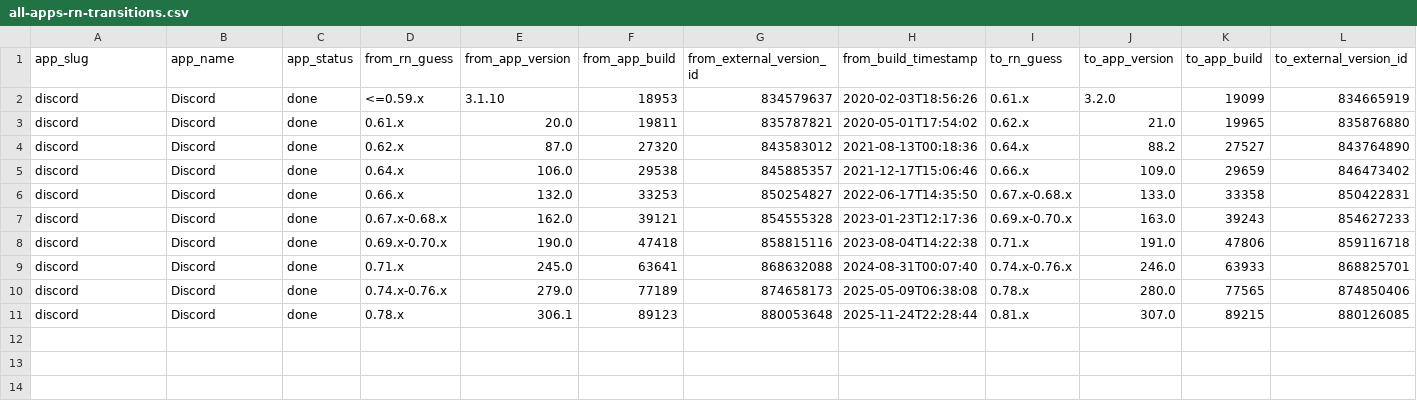
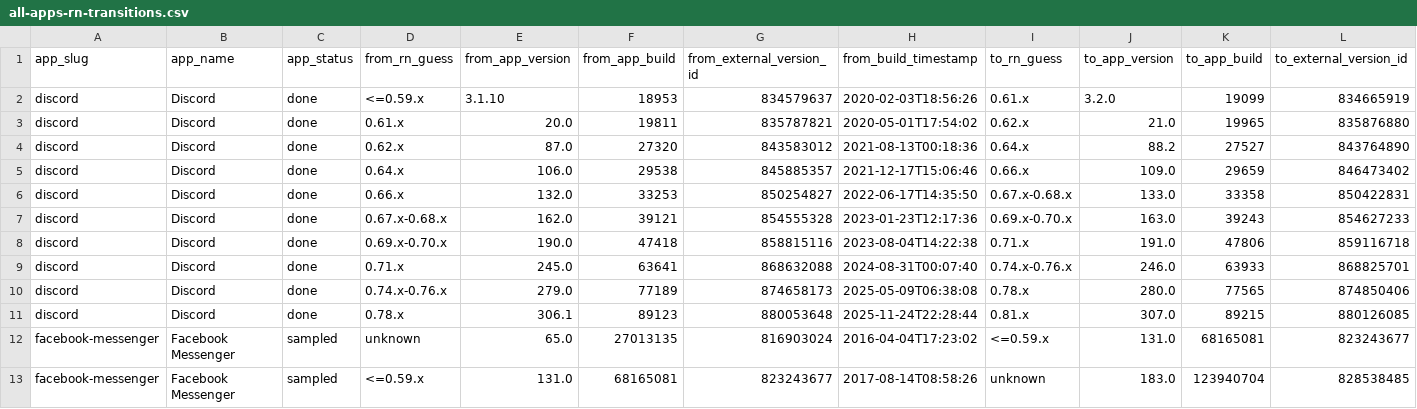
Before and after one commit to wowlocal/rn, a CSV file: reports/all-apps-rn-transitions.csv, drawn as a sheet; only a part is shown; rows hold the shown columns only; the diff names each change by its address in the sheet, - before the commit and + after, or states it on an @@ line.

```diff
--- a/reports/all-apps-rn-transitions.csv
+++ b/reports/all-apps-rn-transitions.csv
+row 12: facebook-messenger | Facebook Messenger | sampled | unknown | 65.0 | 27013135 | 816903024 | 2016-04-04T17:23:02 | <=0.59.x | 131.0 | 68165081 | 823243677
+row 13: facebook-messenger | Facebook Messenger | sampled | <=0.59.x | 131.0 | 68165081 | 823243677 | 2017-08-14T08:58:26 | unknown | 183.0 | 123940704 | 828538485
```
Also changed, not shown: reports/all-apps-rn-timeline.csv, 12 other files.
